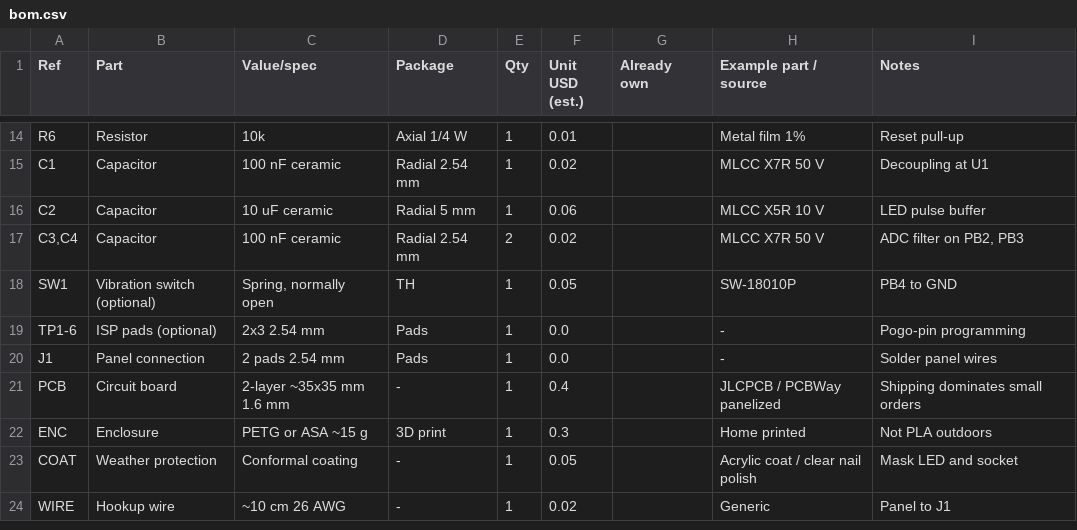
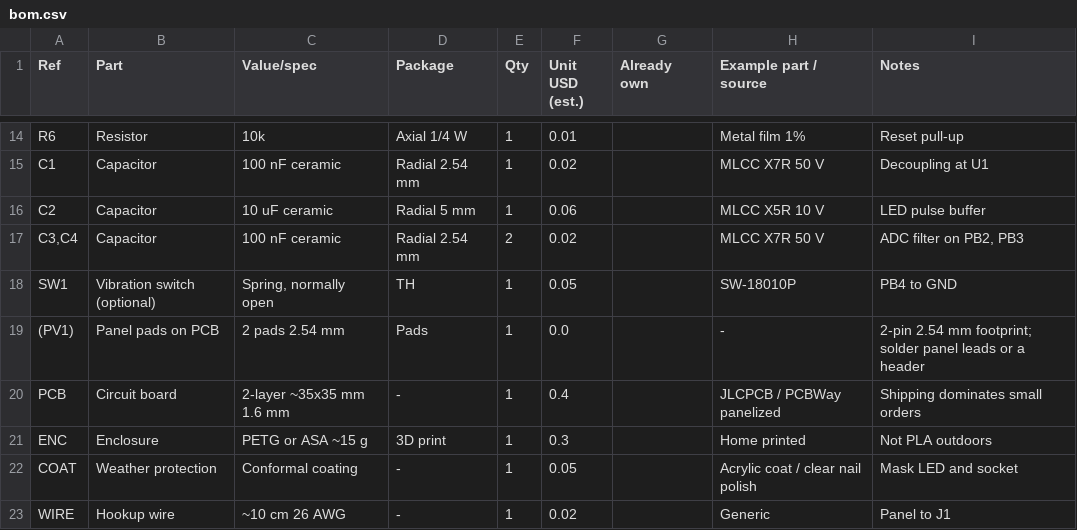
Before and after one commit to winfrees/Firefly, a CSV file: hardware/bom.csv, drawn as a sheet; only a part is shown, gaps mark what is left out.

```diff
--- a/hardware/bom.csv
+++ b/hardware/bom.csv
@@ -18,4 +18,3 @@ C2,Capacitor,10 uF ceramic,Radial 5 mm,1,0.06,,MLCC X5R 10 V,LED pulse buffer
 SW1,Vibration switch (optional),"Spring, normally open",TH,1,0.05,,SW-18010P,PB4 to GND
-TP1-6,ISP pads (optional),2x3 2.54 mm,Pads,1,0.0,,-,Pogo-pin programming
-J1,Panel connection,2 pads 2.54 mm,Pads,1,0.0,,-,Solder panel wires
+(PV1),Panel pads on PCB,2 pads 2.54 mm,Pads,1,0.0,,-,2-pin 2.54 mm footprint; solder panel leads or a header
 PCB,Circuit board,2-layer ~35x35 mm 1.6 mm,-,1,0.4,,JLCPCB / PCBWay panelized,Shipping dominates small orders
```
Also changed, not shown: 31 other files.
